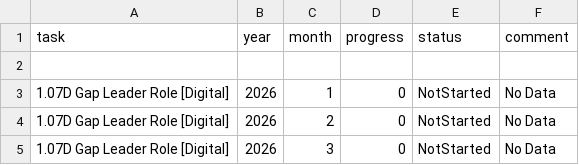
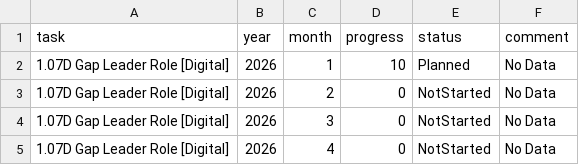
Before and after one commit to raulhorga/project_management, a CSV file: data.csv, drawn as a sheet; only a part is shown; the shorter side is filled out with more unchanged rows.

Commit message:
Add files via upload

```diff
--- a/data.csv
+++ b/data.csv
@@ -1,4 +1,3 @@
 task,year,month,progress,status,comment
-
-1.07D Gap Leader Role [Digital],2026,1,0,NotStarted,"No Data"
+1.07D Gap Leader Role [Digital],2026,1,10,Planned,"No Data"
 1.07D Gap Leader Role [Digital],2026,2,0,NotStarted,"No Data"
```
